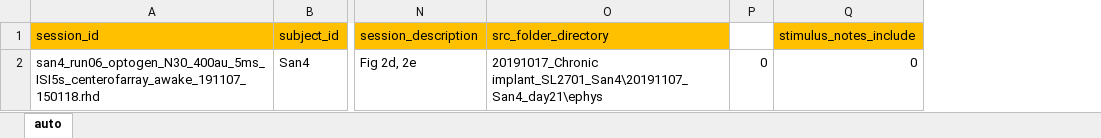
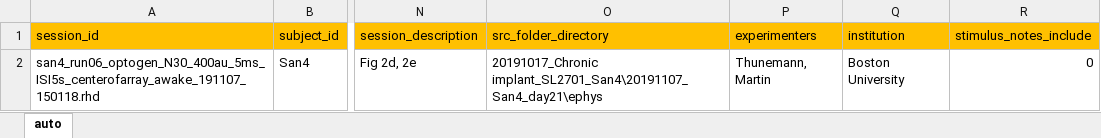
Before and after one commit to vncntprvst/dataset-manager, an Excel workbook: templates/input_ephys.xlsx, sheet auto, drawn as a sheet; only a part is shown, gaps mark what is left out; values as stored, in another font and other column widths than the file's, no borders; removed rows and columns are numbered as before the commit, all else as after; the diff names each change by its address in the sheet, - before the commit and + after, or states it on an @@ line.

Commit message:
files re-org: convert folder (Intan), added lib folder

```diff
--- a/templates/input_ephys.xlsx (sheet auto)
+++ b/templates/input_ephys.xlsx (sheet auto)
-column P, row 2: 0
+column P (experimenters), row 2: Thunemann, Martin
+column Q (institution), row 2: Boston University
```
Also changed, not shown: templates/input_2photon.xlsx, 16 other files.
